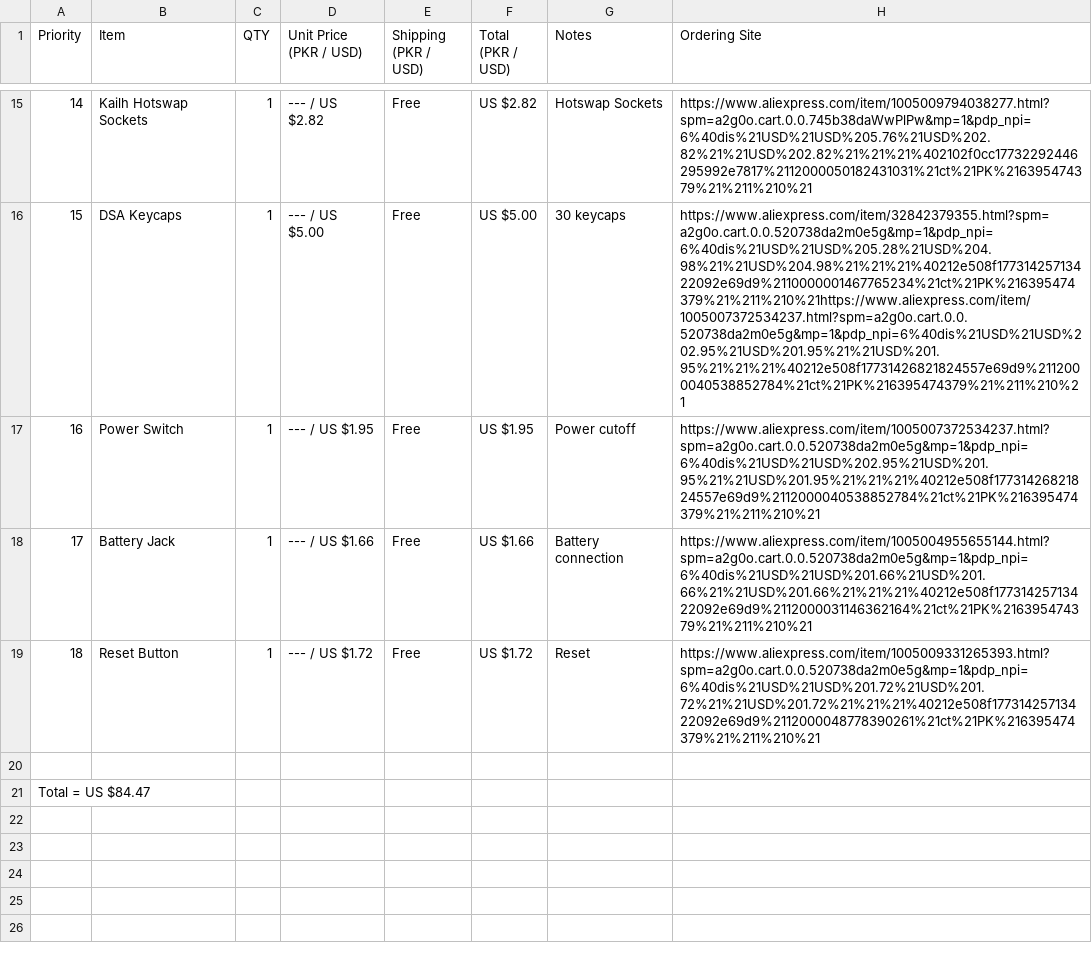
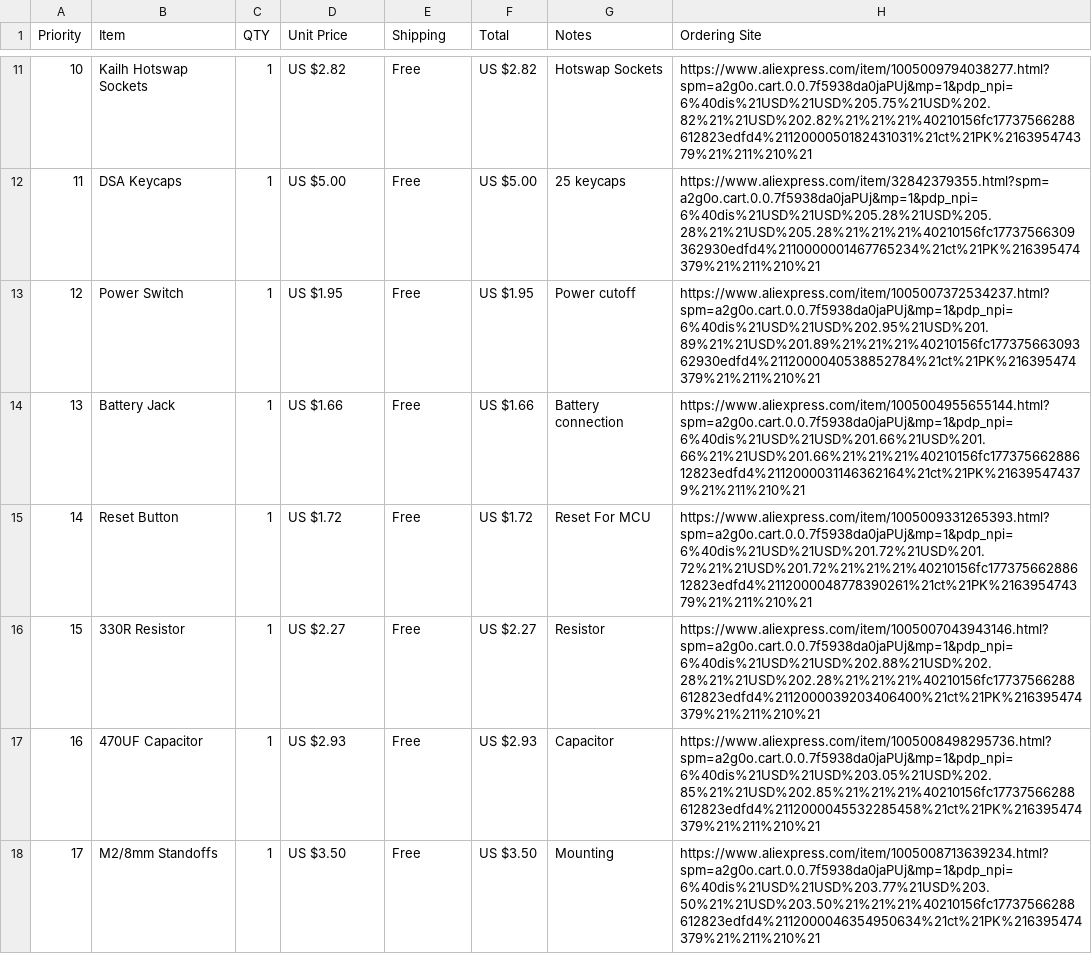
Before and after one commit to lassiipk/ModuPad_v2, a CSV file: BOM.csv, drawn as a sheet; only a part is shown, gaps mark what is left out; the shorter side is filled out with more unchanged rows; addresses are those after the commit; the diff covers the shown part only; the diff names each change by its address in the sheet, - before the commit and + after, or states it on an @@ line.

```diff
--- a/BOM.csv
+++ b/BOM.csv
-D1: Unit Price (PKR / USD)
+D1: Unit Price
-E1: Shipping (PKR / USD)
+E1: Shipping
-F1: Total (PKR / USD)
+F1: Total
@@ column A (Priority) renumbered between rows 9 and 21 @@
-D11 (Unit Price): --- / US $2.82
+D11 (Unit Price): US $2.82
-H11 (Ordering Site): https://www.aliexpress.com/item/1005009794038277.html?spm=a2g0o.cart.0.0.745b38daWwPlPw&mp=1&pdp_npi=6%40dis%21USD%21USD%205.76%21USD%202.82%21%21USD%202.82%21%21%21%402102f0cc17732292446295992e7817%2112000050182431031%21ct%21PK%216395474379%21%211%210%21
+H11 (Ordering Site): https://www.aliexpress.com/item/1005009794038277.html?spm=a2g0o.cart.0.0.7f5938da0jaPUj&mp=1&pdp_npi=6%40dis%21USD%21USD%205.75%21USD%202.82%21%21USD%202.82%21%21%21%40210156fc17737566288612823edfd4%2112000050182431031%21ct%21PK%216395474379%21%211%210%21
-D12 (Unit Price): --- / US $5.00
+D12 (Unit Price): US $5.00
-G12 (Notes): 30 keycaps
+G12 (Notes): 25 keycaps
-H12 (Ordering Site): https://www.aliexpress.com/item/32842379355.html?spm=a2g0o.cart.0.0.520738da2m0e5g&mp=1&pdp_npi=6%40dis%21USD%21USD%205.28%21USD%204.98%21%21USD%204.98%21%21%21%40212e508f17731425713422092e69d9%2110000001467765234%21ct%21PK%216395474379%21%211%210%21https://www.aliexpress.com/item/1005007372534237.html?spm=a2g0o.cart.0.0.520738da2m0e5g&mp=1&pdp_npi=6%40dis%21USD%21USD%202.95%21USD%201.95%21%21USD%201.95%21%21%21%40212e508f17731426821824557e69d9%2112000040538852784%21ct%21PK%216395474379%21%211%210%21
+H12 (Ordering Site): https://www.aliexpress.com/item/32842379355.html?spm=a2g0o.cart.0.0.7f5938da0jaPUj&mp=1&pdp_npi=6%40dis%21USD%21USD%205.28%21USD%205.28%21%21USD%205.28%21%21%21%40210156fc17737566309362930edfd4%2110000001467765234%21ct%21PK%216395474379%21%211%210%21
-D13 (Unit Price): --- / US $1.95
+D13 (Unit Price): US $1.95
-H13 (Ordering Site): https://www.aliexpress.com/item/1005007372534237.html?spm=a2g0o.cart.0.0.520738da2m0e5g&mp=1&pdp_npi=6%40dis%21USD%21USD%202.95%21USD%201.95%21%21USD%201.95%21%21%21%40212e508f17731426821824557e69d9%2112000040538852784%21ct%21PK%216395474379%21%211%210%21
+H13 (Ordering Site): https://www.aliexpress.com/item/1005007372534237.html?spm=a2g0o.cart.0.0.7f5938da0jaPUj&mp=1&pdp_npi=6%40dis%21USD%21USD%202.95%21USD%201.89%21%21USD%201.89%21%21%21%40210156fc17737566309362930edfd4%2112000040538852784%21ct%21PK%216395474379%21%211%210%21
-D14 (Unit Price): --- / US $1.66
+D14 (Unit Price): US $1.66
-H14 (Ordering Site): https://www.aliexpress.com/item/1005004955655144.html?spm=a2g0o.cart.0.0.520738da2m0e5g&mp=1&pdp_npi=6%40dis%21USD%21USD%201.66%21USD%201.66%21%21USD%201.66%21%21%21%40212e508f17731425713422092e69d9%2112000031146362164%21ct%21PK%216395474379%21%211%210%21
+H14 (Ordering Site): https://www.aliexpress.com/item/1005004955655144.html?spm=a2g0o.cart.0.0.7f5938da0jaPUj&mp=1&pdp_npi=6%40dis%21USD%21USD%201.66%21USD%201.66%21%21USD%201.66%21%21%21%40210156fc17737566288612823edfd4%2112000031146362164%21ct%21PK%216395474379%21%211%210%21
-D15 (Unit Price): --- / US $1.72
+D15 (Unit Price): US $1.72
-G15 (Notes): Reset
+G15 (Notes): Reset For MCU
-H15 (Ordering Site): https://www.aliexpress.com/item/1005009331265393.html?spm=a2g0o.cart.0.0.520738da2m0e5g&mp=1&pdp_npi=6%40dis%21USD%21USD%201.72%21USD%201.72%21%21USD%201.72%21%21%21%40212e508f17731425713422092e69d9%2112000048778390261%21ct%21PK%216395474379%21%211%210%21
+H15 (Ordering Site): https://www.aliexpress.com/item/1005009331265393.html?spm=a2g0o.cart.0.0.7f5938da0jaPUj&mp=1&pdp_npi=6%40dis%21USD%21USD%201.72%21USD%201.72%21%21USD%201.72%21%21%21%40210156fc17737566288612823edfd4%2112000048778390261%21ct%21PK%216395474379%21%211%210%21
+row 16: 15 | 330R Resistor | 1 | US $2.27 | Free | US $2.27 | Resistor | https://www.aliexpress.com/item/1005007043943146.html?spm=a2g0o.cart.0.0.7f5938da0jaPUj&mp=1&pdp_npi=6%40dis%21USD%21USD%202.88%21USD%202.28%21%21USD%202.28%21%21%21%40210156fc17737566288612823edfd4%2112000039203406400%21ct%21PK%216395474379%21%211%210%21
+row 17: 16 | 470UF Capacitor | 1 | US $2.93 | Free | US $2.93 | Capacitor | https://www.aliexpress.com/item/1005008498295736.html?spm=a2g0o.cart.0.0.7f5938da0jaPUj&mp=1&pdp_npi=6%40dis%21USD%21USD%203.05%21USD%202.85%21%21USD%202.85%21%21%21%40210156fc17737566288612823edfd4%2112000045532285458%21ct%21PK%216395474379%21%211%210%21
+row 18: 17 | M2/8mm Standoffs | 1 | US $3.50 | Free | US $3.50 | Mounting | https://www.aliexpress.com/item/1005008713639234.html?spm=a2g0o.cart.0.0.7f5938da0jaPUj&mp=1&pdp_npi=6%40dis%21USD%21USD%203.77%21USD%203.50%21%21USD%203.50%21%21%21%40210156fc17737566288612823edfd4%2112000046354950634%21ct%21PK%216395474379%21%211%210%21
```
Also changed, not shown: 10 added rows, 8 removed rows and 19 edited cells elsewhere in this file, BOM/BOM.csv, 1 other file.
